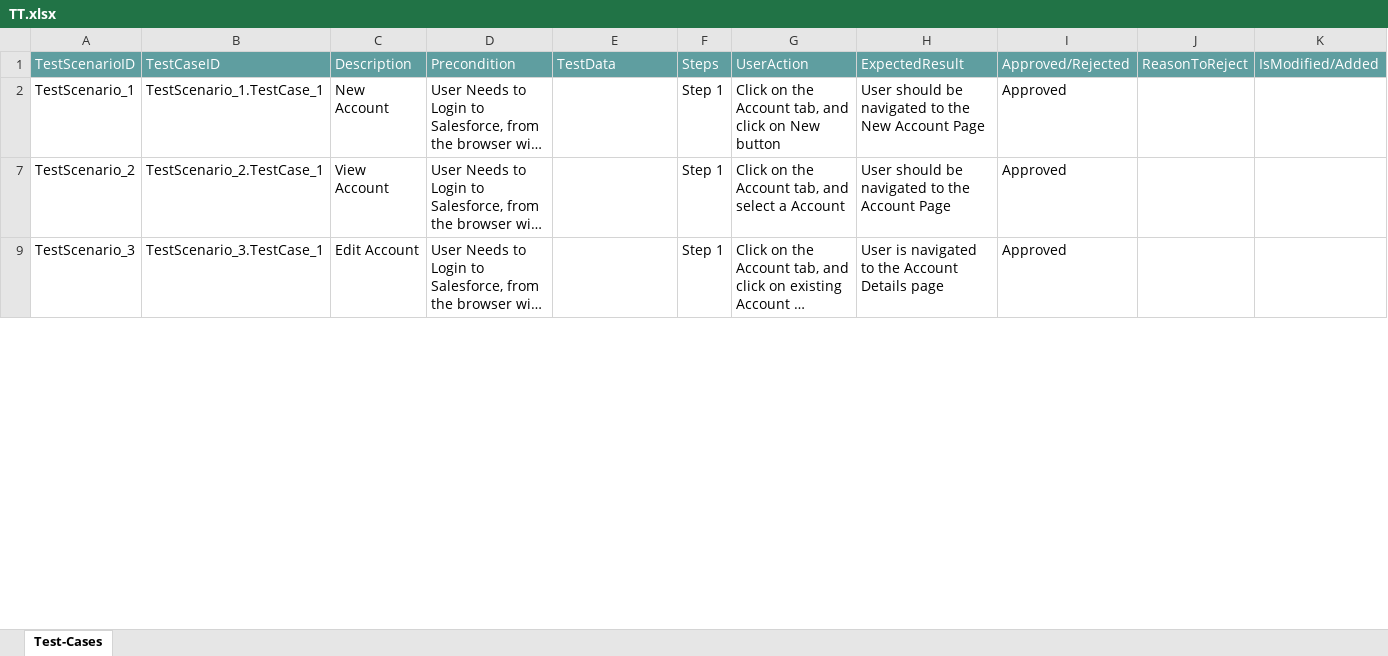
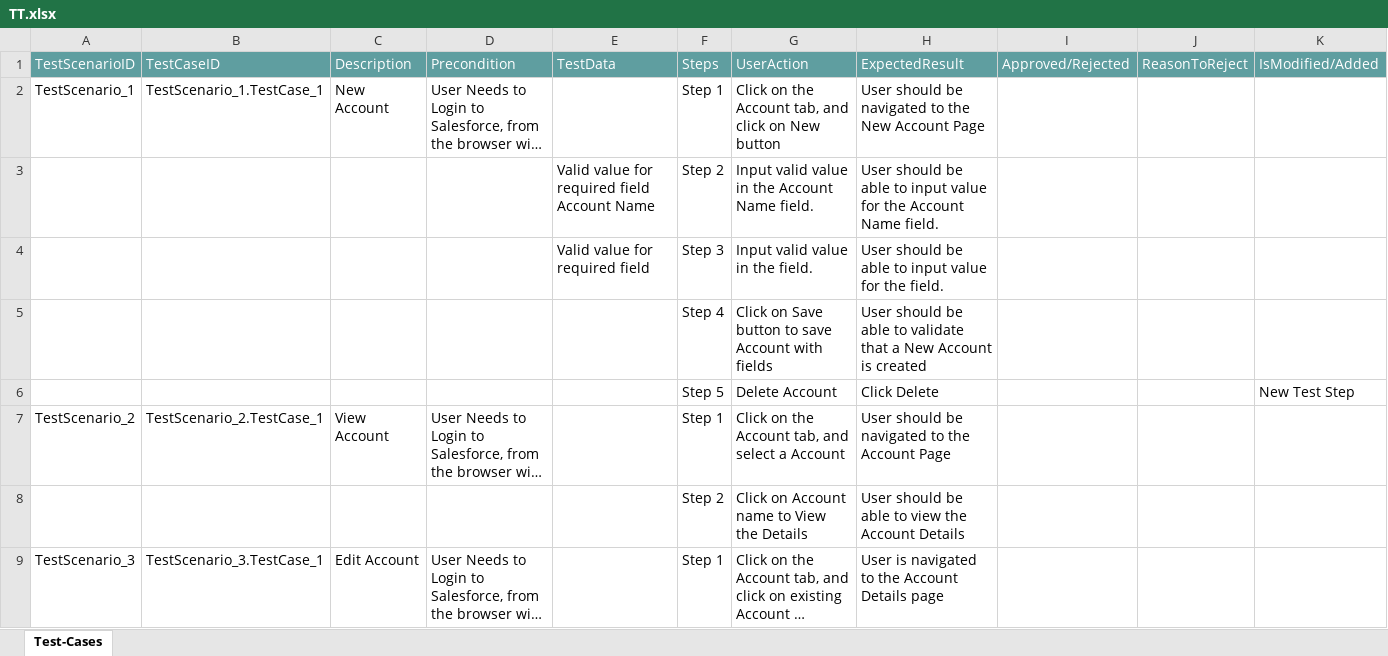
Before and after one commit to ShaikMohamedIrfan/creatiee, an Excel workbook: TT.xlsx, sheet Test-Cases, drawn as a sheet; only a part is shown; long unchanged cells end in …; values as stored, in another font and other column widths than the file's, no borders; table styles not drawn; the diff covers the shown part only; the diff names each change by its address in the sheet, - before the commit and + after, or states it on an @@ line.

Commit message:
Initial Commit for Verification of Test cases

```diff
--- a/TT.xlsx (sheet Test-Cases)
+++ b/TT.xlsx (sheet Test-Cases)
-I2: Approved
+I2: (empty)
@@ row 3 unhidden:  |  |  |  | Valid value for required field Account Name | Step 2 | Input valid value in the Account Name field. | User should be able to input value for the Account Name field. @@
@@ row 4 unhidden:  |  |  |  | Valid value for required field | Step 3 | Input valid value in the field. | User should be able to input value for the field. @@
@@ row 5 unhidden:  |  |  |  |  | Step 4 | Click on Save button to save Account with fields | User should be able to validate that a New Account is created @@
@@ row 6 unhidden:  |  |  |  |  | Step 5 | Delete Account | Click Delete |  |  | New Test Step @@
-I7: Approved
+I7: (empty)
@@ row 8 unhidden:  |  |  |  |  | Step 2 | Click on Account name to View the Details | User should be able to view the Account Details @@
-I9: Approved
+I9: (empty)
```
Also changed, not shown: 1 added row, 5 hidden or unhidden rows and 1 edited cell elsewhere in this sheet.
